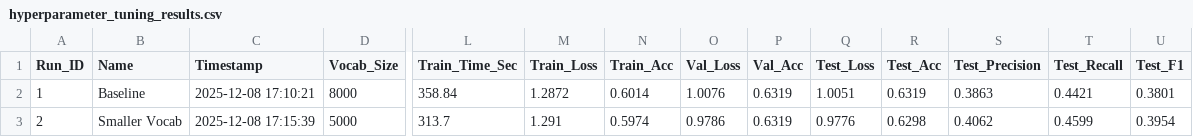
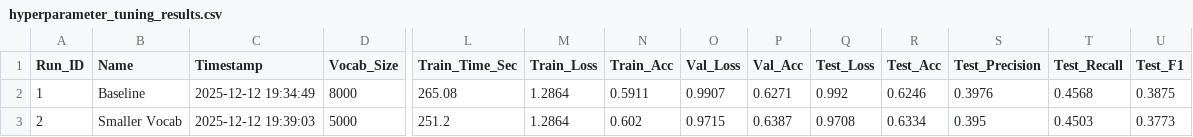
Before and after one commit to JethroIsHere/product-review-sentiment-classifier, a CSV file: logs/hyperparameter_tuning_results.csv, drawn as a sheet; only a part is shown, gaps mark what is left out; the diff covers the shown part only; the diff names each change by its address in the sheet, - before the commit and + after, or states it on an @@ line.

```diff
--- a/logs/hyperparameter_tuning_results.csv
+++ b/logs/hyperparameter_tuning_results.csv
-C2 (Timestamp): 2025-12-08 17:10:21
+C2 (Timestamp): 2025-12-12 19:34:49
-L2 (Train_Time_Sec): 358.84
+L2 (Train_Time_Sec): 265.08
-M2 (Train_Loss): 1.2872
+M2 (Train_Loss): 1.2864
-N2 (Train_Acc): 0.6014
+N2 (Train_Acc): 0.5911
-O2 (Val_Loss): 1.0076
+O2 (Val_Loss): 0.9907
-P2 (Val_Acc): 0.6319
+P2 (Val_Acc): 0.6271
-Q2 (Test_Loss): 1.0051
+Q2 (Test_Loss): 0.992
-R2 (Test_Acc): 0.6319
+R2 (Test_Acc): 0.6246
-S2 (Test_Precision): 0.3863
+S2 (Test_Precision): 0.3976
-T2 (Test_Recall): 0.4421
+T2 (Test_Recall): 0.4568
-U2 (Test_F1): 0.3801
+U2 (Test_F1): 0.3875
-C3 (Timestamp): 2025-12-08 17:15:39
+C3 (Timestamp): 2025-12-12 19:39:03
-L3 (Train_Time_Sec): 313.7
+L3 (Train_Time_Sec): 251.2
-M3 (Train_Loss): 1.291
+M3 (Train_Loss): 1.2864
-N3 (Train_Acc): 0.5974
+N3 (Train_Acc): 0.602
-O3 (Val_Loss): 0.9786
+O3 (Val_Loss): 0.9715
-P3 (Val_Acc): 0.6319
+P3 (Val_Acc): 0.6387
-Q3 (Test_Loss): 0.9776
+Q3 (Test_Loss): 0.9708
-R3 (Test_Acc): 0.6298
+R3 (Test_Acc): 0.6334
-S3 (Test_Precision): 0.4062
+S3 (Test_Precision): 0.395
-T3 (Test_Recall): 0.4599
+T3 (Test_Recall): 0.4503
-U3 (Test_F1): 0.3954
+U3 (Test_F1): 0.3773
```
Also changed, not shown: 55 edited cells elsewhere in this file, 8 other files.
